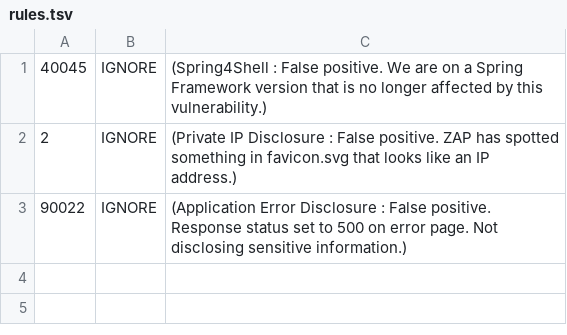
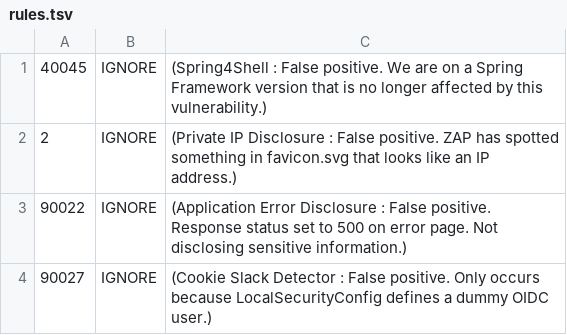
Before and after one commit to ministryofjustice/laa-amend-a-claim, a TSV file: .zap/rules.tsv, drawn as a sheet.

```diff
--- a/.zap/rules.tsv
+++ b/.zap/rules.tsv
@@ -3 +3,2 @@
 90022	IGNORE	(Application Error Disclosure : False positive. Response status set to 500 on error page. Not disclosing sensitive information.)
+90027	IGNORE	(Cookie Slack Detector : False positive. Only occurs because LocalSecurityConfig defines a dummy OIDC user.)
```
Also changed, not shown: 1 other file.
